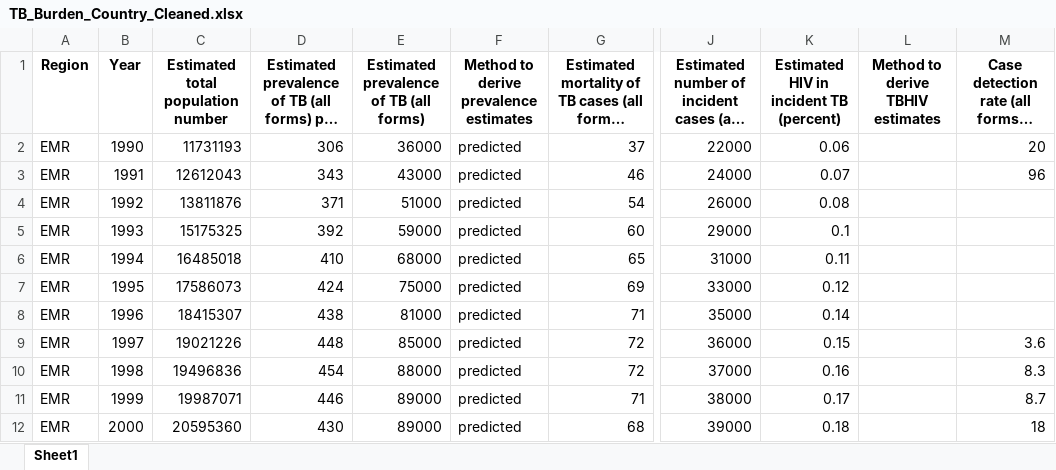
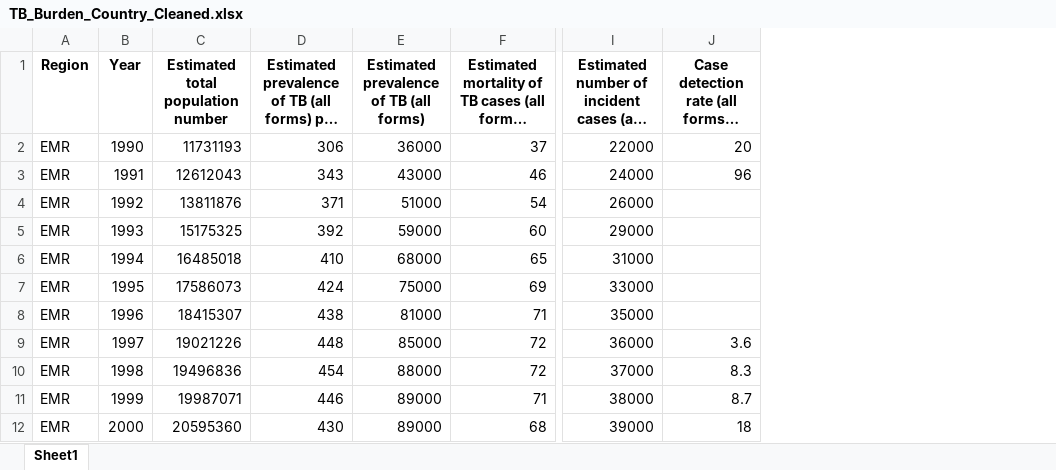
Before and after one commit to ejvluna/streamlit-model-app, an Excel workbook: TB_Burden_Country_Cleaned.xlsx, sheet Sheet1, drawn as a sheet; only a part is shown, gaps mark what is left out; long unchanged cells end in …; values as stored, in another font and other column widths than the file's, no borders; the diff names each change by its address in the sheet, - before the commit and + after, or states it on an @@ line.

Commit message:
Add files via upload

```diff
--- a/TB_Burden_Country_Cleaned.xlsx (sheet Sheet1)
+++ b/TB_Burden_Country_Cleaned.xlsx (sheet Sheet1)
-column F, rows 1-12: Method to derive prevalence estimates | predicted | predicted | predicted | predicted | predicted | predicted | predicted | predicted | predicted | predicted | predicted
-column K, rows 1-12: Estimated HIV in incident TB (percent) | 0.06 | 0.07 | 0.08 | 0.1 | 0.11 | 0.12 | 0.14 | 0.15 | 0.16 | 0.17 | 0.18
-column L (Method to derive TBHIV estimates), empty
```
